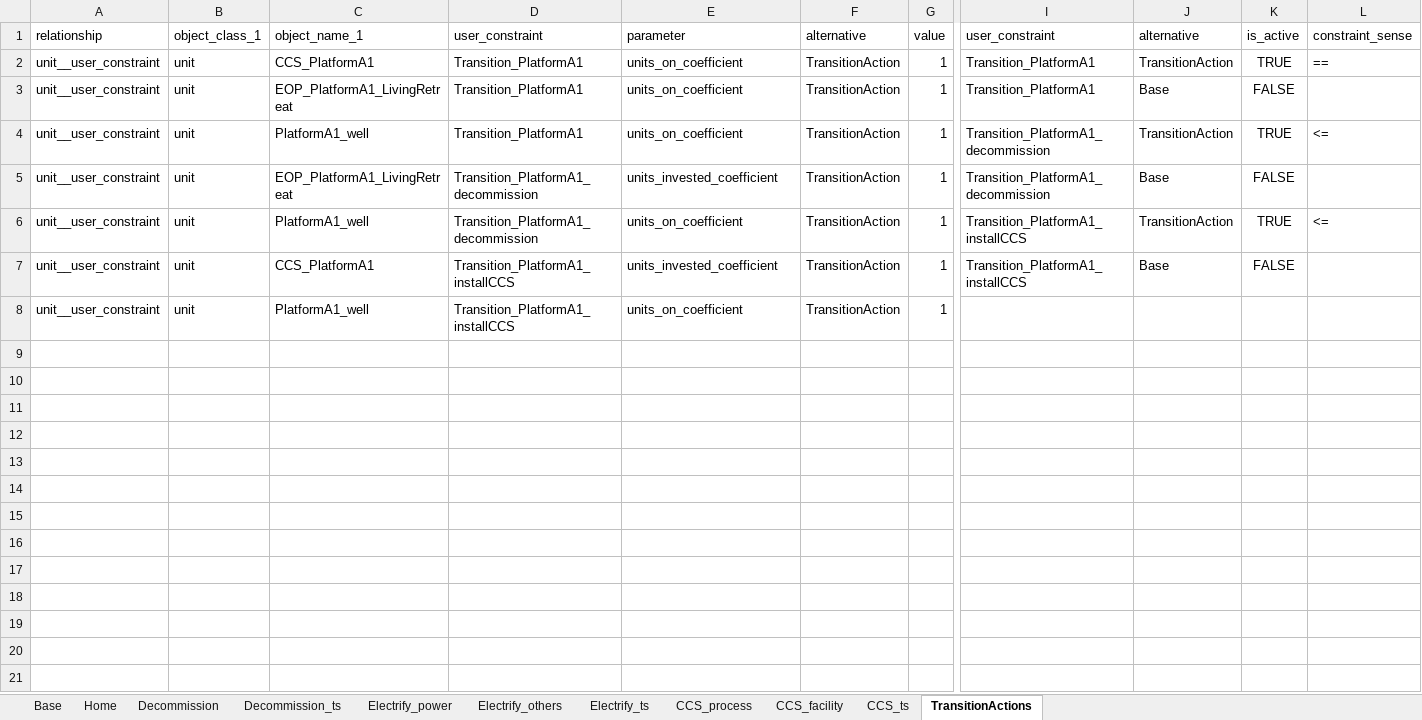
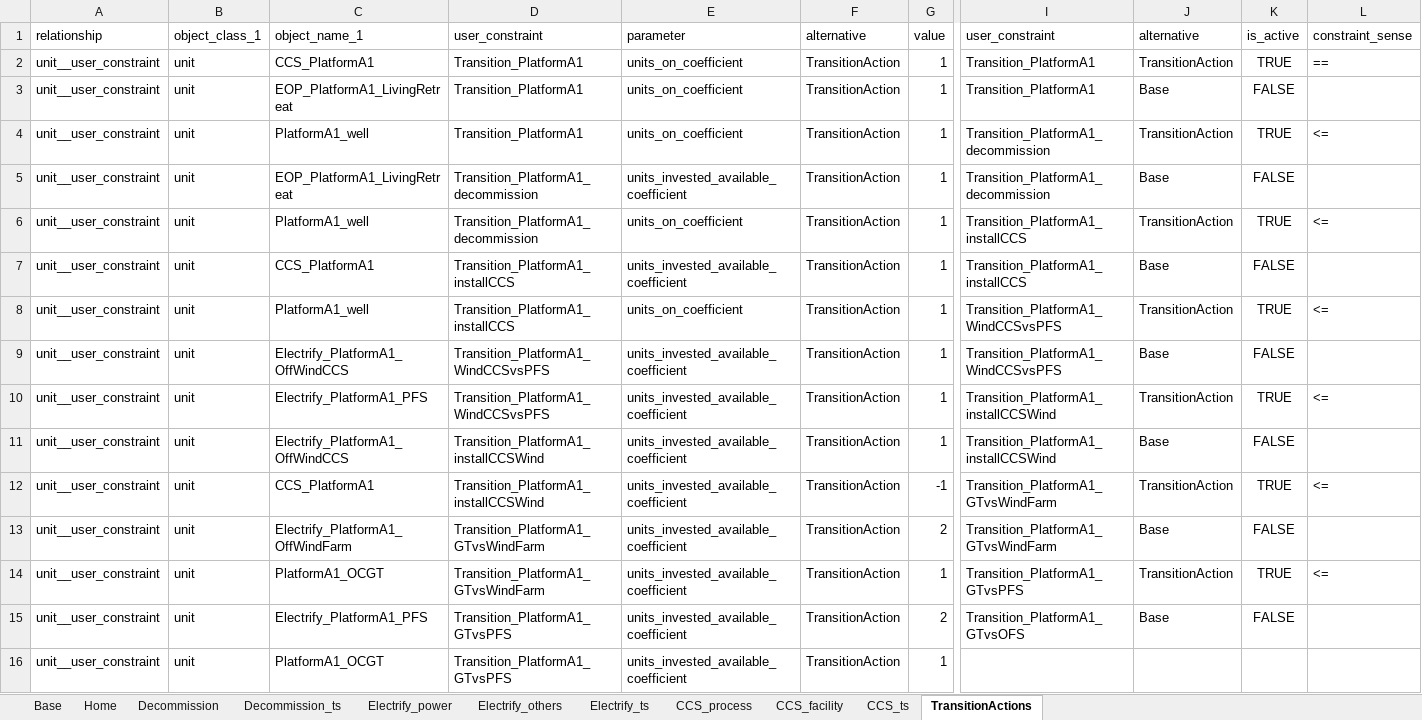
Before and after one commit to nnhjy/OffPlatfEner, an Excel workbook: InputData/PlatformTransition.xlsx, sheet TransitionActions, drawn as a sheet; only a part is shown, gaps mark what is left out; values as stored, in another font and other column widths than the file's, no borders; addresses are those after the commit; rows hold the shown columns only; the diff names each change by its address in the sheet, - before the commit and + after, or states it on an @@ line.

```diff
--- a/InputData/PlatformTransition.xlsx (sheet TransitionActions)
+++ b/InputData/PlatformTransition.xlsx (sheet TransitionActions)
-E5 (parameter): units_invested_coefficient
+E5 (parameter): units_invested_available_coefficient
-E7 (parameter): units_invested_coefficient
+E7 (parameter): units_invested_available_coefficient
+row 8: unit__user_constraint | unit | PlatformA1_well | Transition_PlatformA1_installCCS | units_on_coefficient | TransitionAction | 1 | Transition_PlatformA1_WindCCSvsPFS | TransitionAction | TRUE | <=
+row 9: unit__user_constraint | unit | Electrify_PlatformA1_OffWindCCS | Transition_PlatformA1_WindCCSvsPFS | units_invested_available_coefficient | TransitionAction | 1 | Transition_PlatformA1_WindCCSvsPFS | Base | FALSE
+row 10: unit__user_constraint | unit | Electrify_PlatformA1_PFS | Transition_PlatformA1_WindCCSvsPFS | units_invested_available_coefficient | TransitionAction | 1 | Transition_PlatformA1_installCCSWind | TransitionAction | TRUE | <=
+row 11: unit__user_constraint | unit | Electrify_PlatformA1_OffWindCCS | Transition_PlatformA1_installCCSWind | units_invested_available_coefficient | TransitionAction | 1 | Transition_PlatformA1_installCCSWind | Base | FALSE
+row 12: unit__user_constraint | unit | CCS_PlatformA1 | Transition_PlatformA1_installCCSWind | units_invested_available_coefficient | TransitionAction | -1 | Transition_PlatformA1_GTvsWindFarm | TransitionAction | TRUE | <=
+row 13: unit__user_constraint | unit | Electrify_PlatformA1_OffWindFarm | Transition_PlatformA1_GTvsWindFarm | units_invested_available_coefficient | TransitionAction | 2 | Transition_PlatformA1_GTvsWindFarm | Base | FALSE
+row 14: unit__user_constraint | unit | PlatformA1_OCGT | Transition_PlatformA1_GTvsWindFarm | units_invested_available_coefficient | TransitionAction | 1 | Transition_PlatformA1_GTvsPFS | TransitionAction | TRUE | <=
+row 15: unit__user_constraint | unit | Electrify_PlatformA1_PFS | Transition_PlatformA1_GTvsPFS | units_invested_available_coefficient | TransitionAction | 2 | Transition_PlatformA1_GTvsOFS | Base | FALSE
-C16 (object_name_1): PlatformA1_well
+C16 (object_name_1): PlatformA1_OCGT
-D16 (user_constraint): Transition_PlatformA1_installCCS
+D16 (user_constraint): Transition_PlatformA1_GTvsPFS
-E16 (parameter): units_on_coefficient
+E16 (parameter): units_invested_available_coefficient
```
Also changed, not shown: sheet CCS_ts, sheet Base, sheet Electrify_power, sheet CCS_process, sheet Electrify_others, sheet CCS_facility, 1 more sheet, formulas that keep their value, InputData/PlatformOperation.xlsx, InputData/ScenarioDesign.xlsx, 2 other files.
